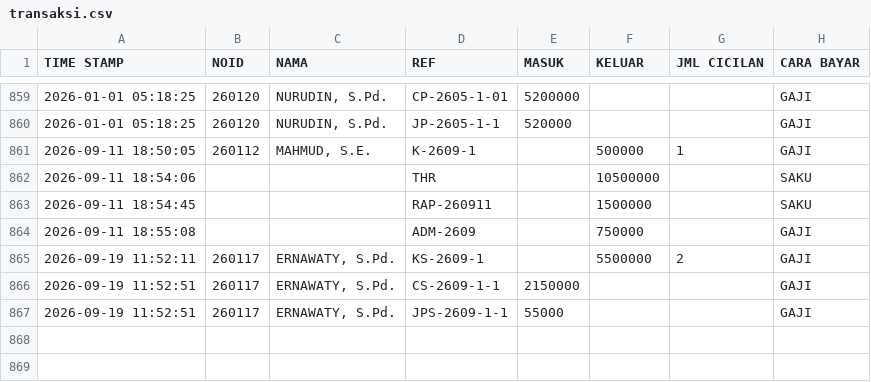
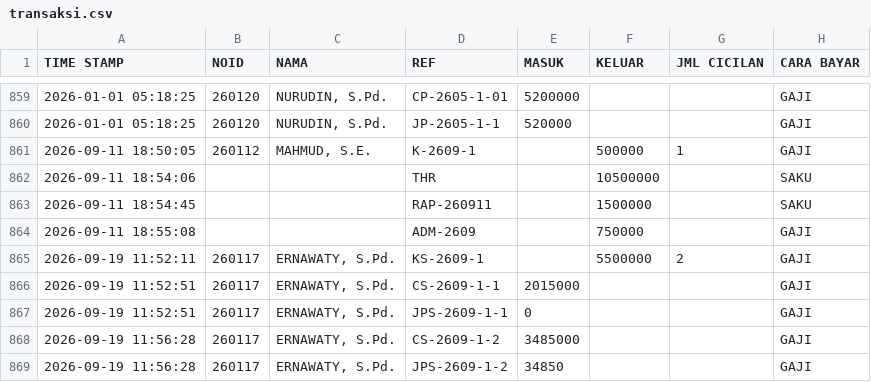
Before and after one commit to nexalone/KGP, a CSV file: data/transaksi.csv, drawn as a sheet; only a part is shown, gaps mark what is left out.

Commit message:
Update transaksi.csv - 2026-09-19T04:56:31.280Z

```diff
--- a/data/transaksi.csv
+++ b/data/transaksi.csv
@@ -865,3 +865,5 @@ TIME STAMP,NOID,NAMA,REF,MASUK,KELUAR,JML CICILAN,CARA BAYAR
 2026-09-19 11:52:11,260117,"ERNAWATY, S.Pd.",KS-2609-1,,5500000,2,GAJI
-2026-09-19 11:52:51,260117,"ERNAWATY, S.Pd.",CS-2609-1-1,2150000,,,GAJI
-2026-09-19 11:52:51,260117,"ERNAWATY, S.Pd.",JPS-2609-1-1,55000,,,GAJI
+2026-09-19 11:52:51,260117,"ERNAWATY, S.Pd.",CS-2609-1-1,2015000,,,GAJI
+2026-09-19 11:52:51,260117,"ERNAWATY, S.Pd.",JPS-2609-1-1,0,,,GAJI
+2026-09-19 11:56:28,260117,"ERNAWATY, S.Pd.",CS-2609-1-2,3485000,,,GAJI
+2026-09-19 11:56:28,260117,"ERNAWATY, S.Pd.",JPS-2609-1-2,34850,,,GAJI
```
